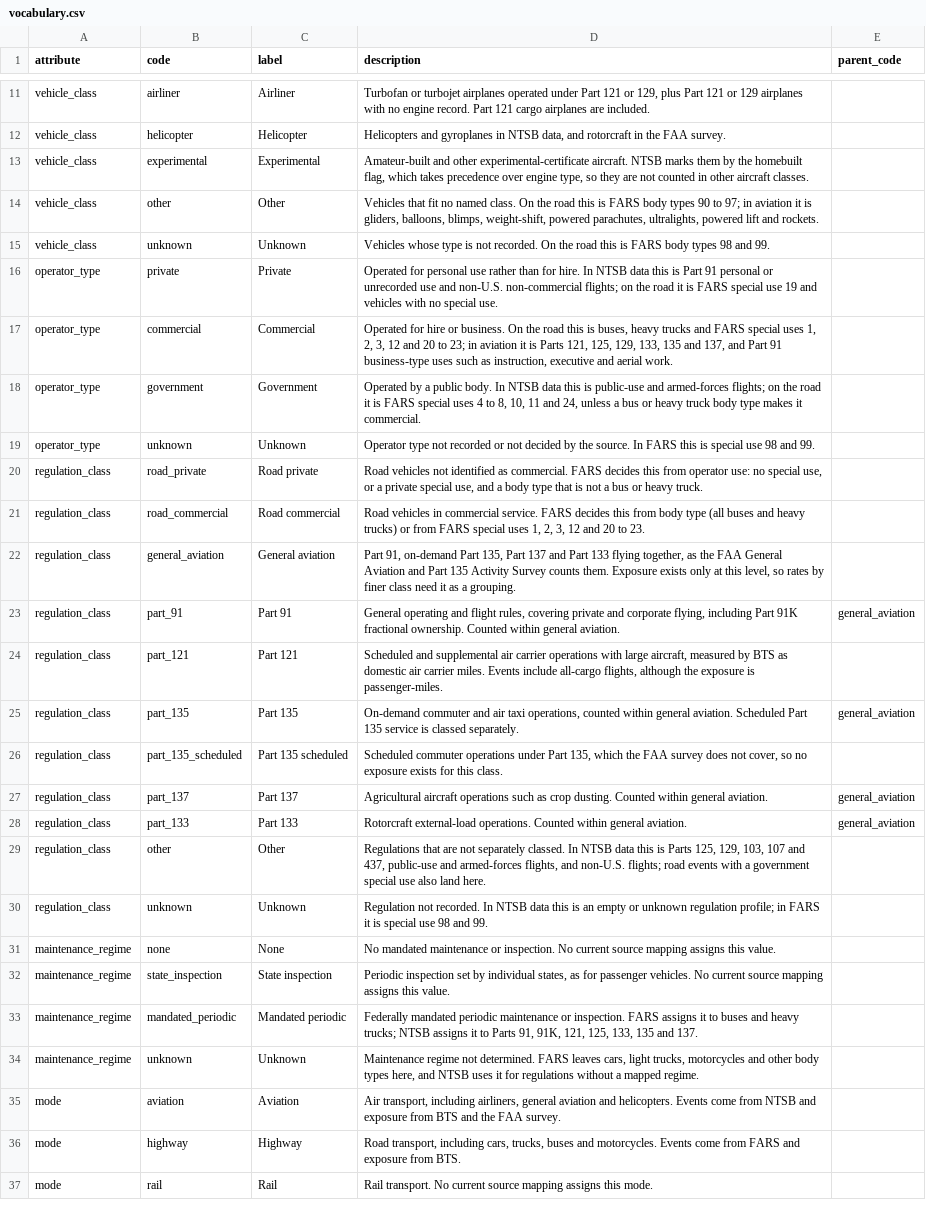
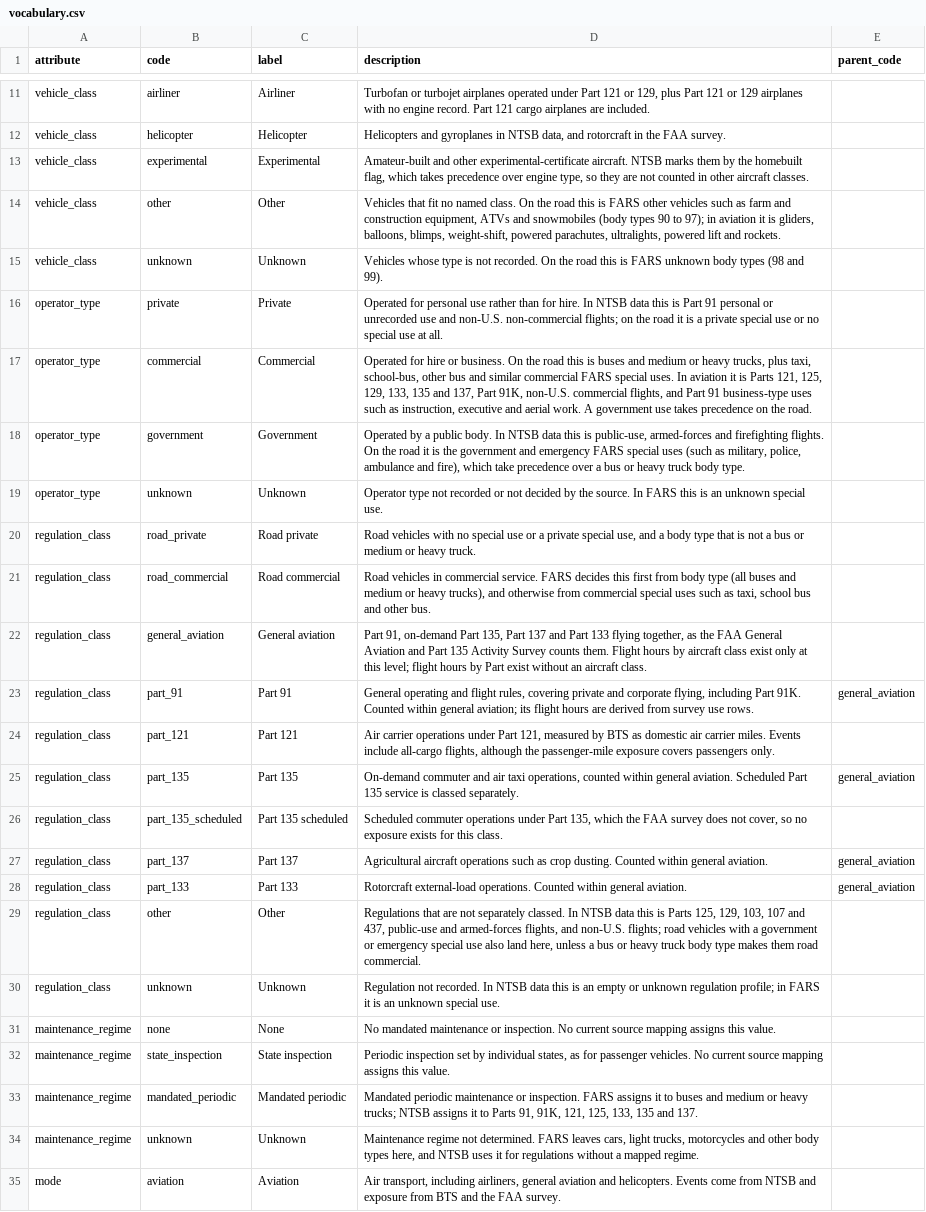
Before and after one commit to dimant/transport-analyzer, a CSV file: data/vocabulary.csv, drawn as a sheet; only a part is shown, gaps mark what is left out; the shorter side is filled out with more unchanged rows; the diff covers the shown part only; the diff names each change by its address in the sheet, - before the commit and + after, or states it on an @@ line.

```diff
--- a/data/vocabulary.csv
+++ b/data/vocabulary.csv
-D14 (description): …is FARS body types 90 to 97; in aviation…
+D14 (description): …is FARS other vehicles such as farm and construction equipment, ATVs and snowmobiles (body types 90 to 97); in aviation…
-D15 (description): …is FARS body types 98 and 99.
+D15 (description): …is FARS unknown body types (98 and 99).
-D16 (description): …it is FARS special use 19 and vehicles with no special use.
+D16 (description): …it is a private special use or no special use at all.
-D17 (description): …this is buses, heavy trucks and FARS special uses 1, 2, 3, 12 and 20 to 23; in aviation it is Parts 121, 125, 129, 133, 135 and 137, and Part 91 business-type uses such as instruction, executive and aerial work.
+D17 (description): …this is buses and medium or heavy trucks, plus taxi, school-bus, other bus and similar commercial FARS special uses. In aviation it is Parts 121, 125, 129, 133, 135 and 137, Part 91K, non-U.S. commercial flights, and Part 91 business-type uses such as instruction, executive and aerial work. A government use takes precedence on the road.
-D18 (description): …this is public-use and armed-forces flights; on the road it is FARS special uses 4 to 8, 10, 11 and 24, unless a bus or heavy truck body type makes it commercial.
+D18 (description): …this is public-use, armed-forces and firefighting flights. On the road it is the government and emergency FARS special uses (such as military, police, ambulance and fire), which take precedence over a bus or heavy truck body type.
-D19 (description): …this is special use 98 and 99.
+D19 (description): …this is an unknown special use.
-D20 (description): Road vehicles not identified as commercial. FARS decides this from operator use: no special use, or a private special use, and a body type that is not a bus or heavy…
+D20 (description): Road vehicles with no special use or a private special use, and a body type that is not a bus or medium or heavy…
-D21 (description): …decides this from body type (all buses and heavy trucks) or from FARS special uses 1, 2, 3, 12 and 20 to 23.
+D21 (description): …decides this first from body type (all buses and medium or heavy trucks), and otherwise from commercial special uses such as taxi, school bus and other bus.
-D22 (description): …counts them. Exposure exists only at this level, so rates by finer class need it as a grouping.
+D22 (description): …counts them. Flight hours by aircraft class exist only at this level; flight hours by Part exist without an aircraft class.
-D23 (description): …including Part 91K fractional ownership. Counted within general aviation.
+D23 (description): …including Part 91K. Counted within general aviation; its flight hours are derived from survey use rows.
-D24 (description): Scheduled and supplemental air carrier operations with large aircraft, measured by BTS as domestic air carrier miles. Events include all-cargo flights, although the exposure is passenger-miles.
+D24 (description): Air carrier operations under Part 121, measured by BTS as domestic air carrier miles. Events include all-cargo flights, although the passenger-mile exposure covers passengers only.
-D29 (description): …flights; road events with a government special use also land here.
+D29 (description): …flights; road vehicles with a government or emergency special use also land here, unless a bus or heavy truck body type makes them road commercial.
-D30 (description): …it is special use 98 and 99.
+D30 (description): …it is an unknown special use.
-D33 (description): Federally mandated periodic maintenance or inspection. FARS assigns it to buses and heavy trucks;…
+D33 (description): Mandated periodic maintenance or inspection. FARS assigns it to buses and medium or heavy trucks;…
```
Also changed, not shown: 5 edited cells elsewhere in this file.
